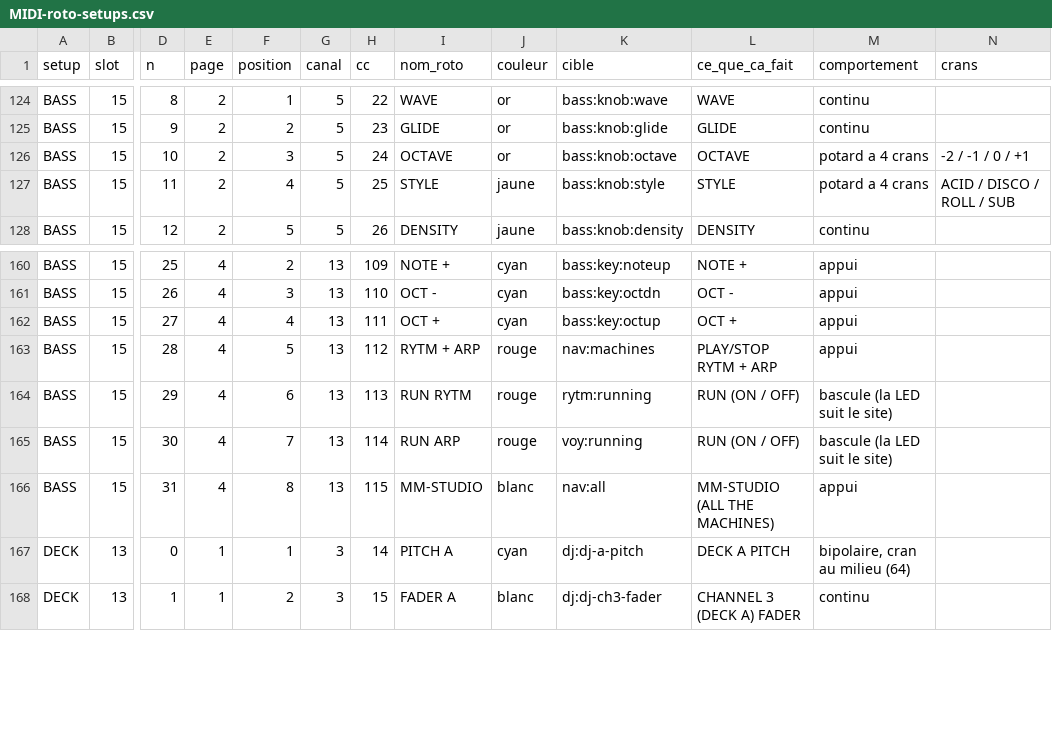
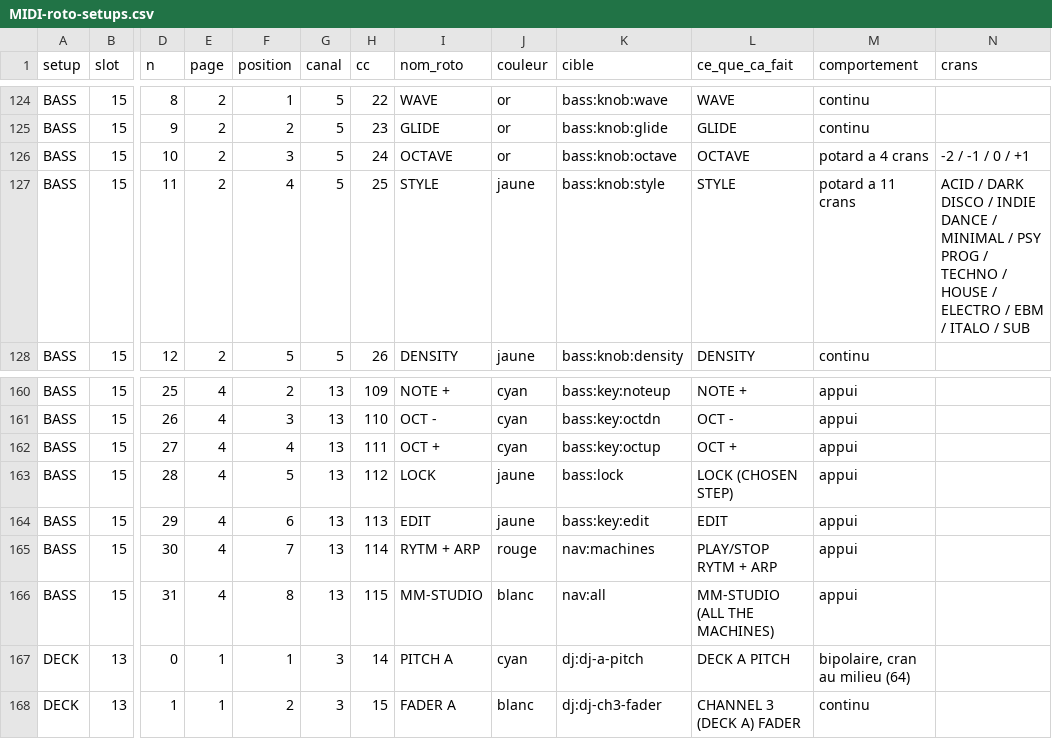
Before and after one commit to mauditemachine/MauditeMachine, a CSV file: docs/midi/MIDI-roto-setups.csv, drawn as a sheet; only a part is shown, gaps mark what is left out; the diff names each change by its address in the sheet, - before the commit and + after, or states it on an @@ line.

```diff
--- a/docs/midi/MIDI-roto-setups.csv
+++ b/docs/midi/MIDI-roto-setups.csv
-M127 (comportement): potard a 4 crans
+M127 (comportement): potard a 11 crans
-N127 (crans): ACID / DISCO / ROLL / SUB
+N127 (crans): ACID / DARK DISCO / INDIE DANCE / MINIMAL / PSY PROG / TECHNO / HOUSE / ELECTRO / EBM / ITALO / SUB
-I163 (nom_roto): RYTM + ARP
+I163 (nom_roto): LOCK
-J163:J164 (couleur): rouge
+J163:J164 (couleur): jaune
-K163 (cible): nav:machines
+K163 (cible): bass:lock
-L163 (ce_que_ca_fait): PLAY/STOP RYTM + ARP
+L163 (ce_que_ca_fait): LOCK (CHOSEN STEP)
-I164 (nom_roto): RUN RYTM
+I164 (nom_roto): EDIT
-K164 (cible): rytm:running
+K164 (cible): bass:key:edit
-L164 (ce_que_ca_fait): RUN (ON / OFF)
+L164 (ce_que_ca_fait): EDIT
-M164:M165 (comportement): bascule (la LED suit le site)
+M164:M165 (comportement): appui
-I165 (nom_roto): RUN ARP
+I165 (nom_roto): RYTM + ARP
-K165 (cible): voy:running
+K165 (cible): nav:machines
-L165 (ce_que_ca_fait): RUN (ON / OFF)
+L165 (ce_que_ca_fait): PLAY/STOP RYTM + ARP
```
Also changed, not shown: docs/midi/MIDI-targets.csv, 31 other files.
